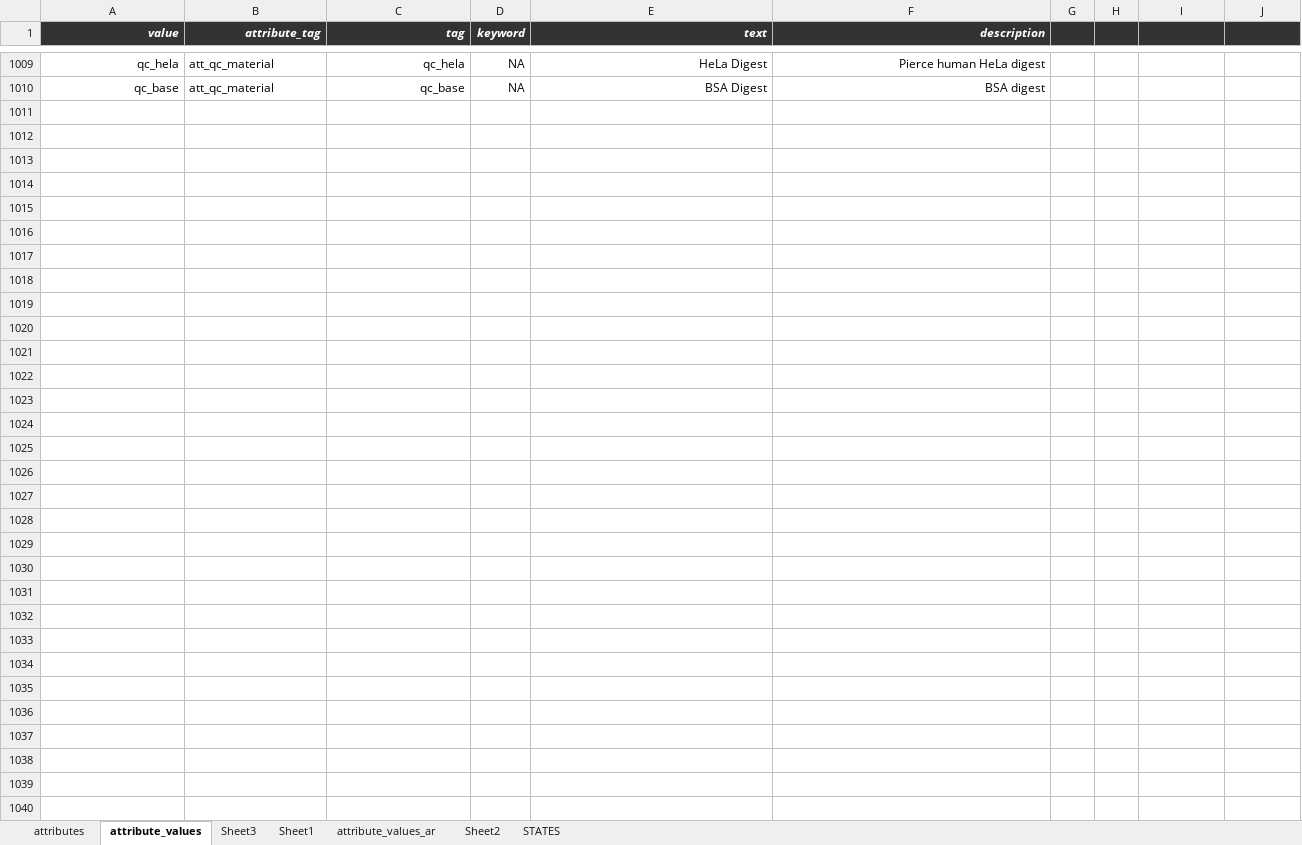
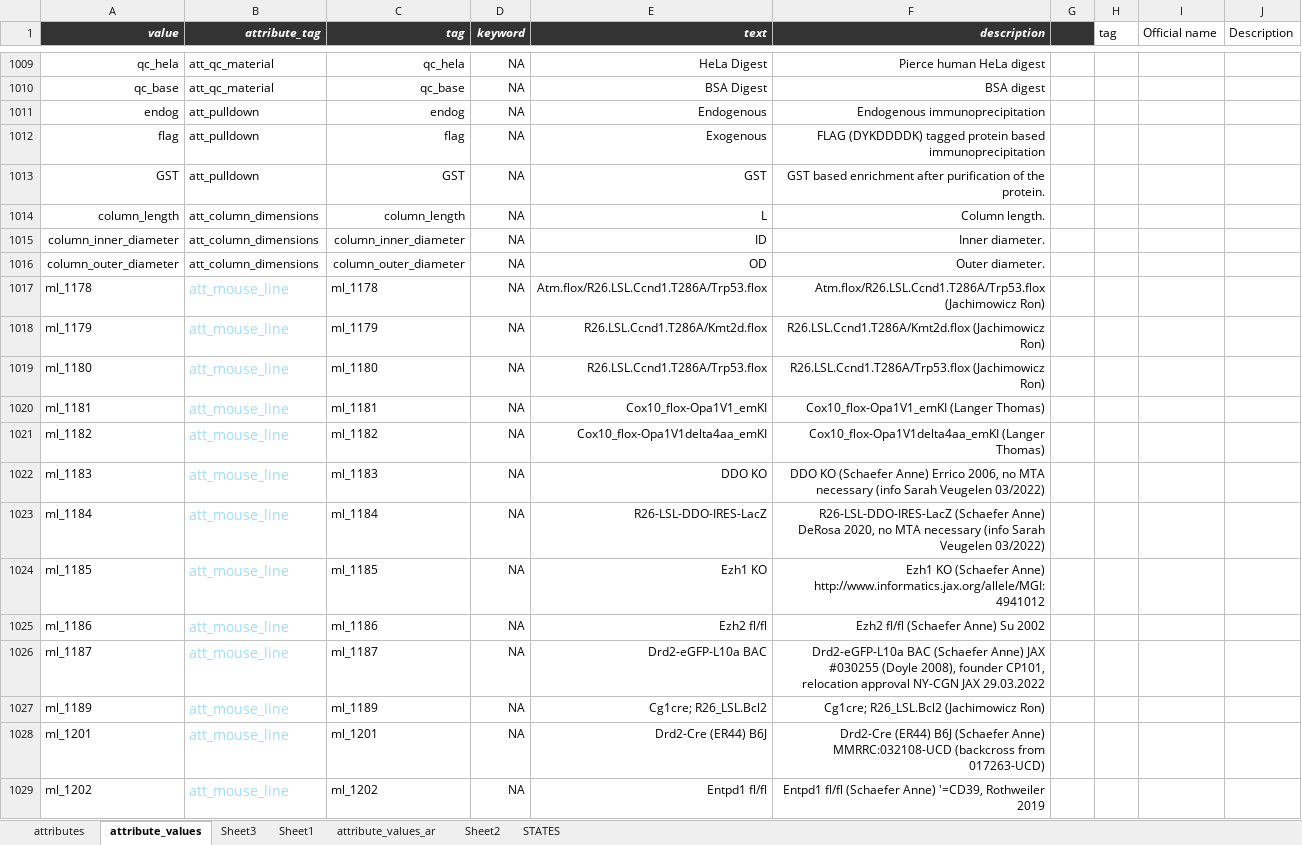
Before and after one commit to hnolCol/mitocube-backend, an Excel workbook: resources/attributes/attributes.xlsx, sheet attribute_values, drawn as a sheet; only a part is shown, gaps mark what is left out; values as stored, in another font and other column widths than the file's, no borders; conditional formats not drawn; the diff covers the shown part only; the diff names each change by its address in the sheet, - before the commit and + after, or states it on an @@ line.

```diff
--- a/resources/attributes/attributes.xlsx (sheet attribute_values)
+++ b/resources/attributes/attributes.xlsx (sheet attribute_values)
-H1: (empty)
+H1: tag
-H1:J1 fill: #333333
+H1:J1 fill: none
-I1: (empty)
+I1: Official name
-J1: (empty)
+J1: Description
+row 1011: endog | att_pulldown | endog | NA | Endogenous | Endogenous immunoprecipitation
+row 1012: flag | att_pulldown | flag | NA | Exogenous | FLAG (DYKDDDDK) tagged protein based immunoprecipitation
+row 1013: GST | att_pulldown | GST | NA | GST | GST based enrichment after purification of the protein.
+row 1014: column_length | att_column_dimensions | column_length | NA | L | Column length.
+row 1015: column_inner_diameter | att_column_dimensions | column_inner_diameter | NA | ID | Inner diameter.
+row 1016: column_outer_diameter | att_column_dimensions | column_outer_diameter | NA | OD | Outer diameter.
+row 1017: ml_1178 | att_mouse_line | ml_1178 | NA | Atm.flox/R26.LSL.Ccnd1.T286A/Trp53.flox | Atm.flox/R26.LSL.Ccnd1.T286A/Trp53.flox (Jachimowicz Ron)
+row 1018: ml_1179 | att_mouse_line | ml_1179 | NA | R26.LSL.Ccnd1.T286A/Kmt2d.flox | R26.LSL.Ccnd1.T286A/Kmt2d.flox (Jachimowicz Ron)
+row 1019: ml_1180 | att_mouse_line | ml_1180 | NA | R26.LSL.Ccnd1.T286A/Trp53.flox | R26.LSL.Ccnd1.T286A/Trp53.flox (Jachimowicz Ron)
+row 1020: ml_1181 | att_mouse_line | ml_1181 | NA | Cox10_flox-Opa1V1_emKI | Cox10_flox-Opa1V1_emKI (Langer Thomas)
+row 1021: ml_1182 | att_mouse_line | ml_1182 | NA | Cox10_flox-Opa1V1delta4aa_emKI | Cox10_flox-Opa1V1delta4aa_emKI (Langer Thomas)
+row 1022: ml_1183 | att_mouse_line | ml_1183 | NA | DDO KO | DDO KO (Schaefer Anne) Errico 2006, no MTA necessary (info Sarah Veugelen 03/2022)
+row 1023: ml_1184 | att_mouse_line | ml_1184 | NA | R26-LSL-DDO-IRES-LacZ | R26-LSL-DDO-IRES-LacZ (Schaefer Anne) DeRosa 2020, no MTA necessary (info Sarah Veugelen 03/2022)
+row 1024: ml_1185 | att_mouse_line | ml_1185 | NA | Ezh1 KO | Ezh1 KO (Schaefer Anne) http://www.informatics.jax.org/allele/MGI:4941012
+row 1025: ml_1186 | att_mouse_line | ml_1186 | NA | Ezh2 fl/fl | Ezh2 fl/fl (Schaefer Anne) Su 2002
+row 1026: ml_1187 | att_mouse_line | ml_1187 | NA | Drd2-eGFP-L10a BAC | Drd2-eGFP-L10a BAC (Schaefer Anne) JAX #030255 (Doyle 2008), founder CP101, relocation approval NY-CGN JAX 29.03.2022
+row 1027: ml_1189 | att_mouse_line | ml_1189 | NA | Cg1cre; R26_LSL.Bcl2 | Cg1cre; R26_LSL.Bcl2 (Jachimowicz Ron)
+row 1028: ml_1201 | att_mouse_line | ml_1201 | NA | Drd2-Cre (ER44) B6J | Drd2-Cre (ER44) B6J (Schaefer Anne) MMRRC:032108-UCD (backcross from 017263-UCD)
+row 1029: ml_1202 | att_mouse_line | ml_1202 | NA | Entpd1 fl/fl | Entpd1 fl/fl (Schaefer Anne) '=CD39, Rothweiler 2019
```
Also changed, not shown: 191 added rows, 3 removed rows and 1 edited cell elsewhere in this sheet, sheet attributes, formulas that keep their value, 22 other files.
